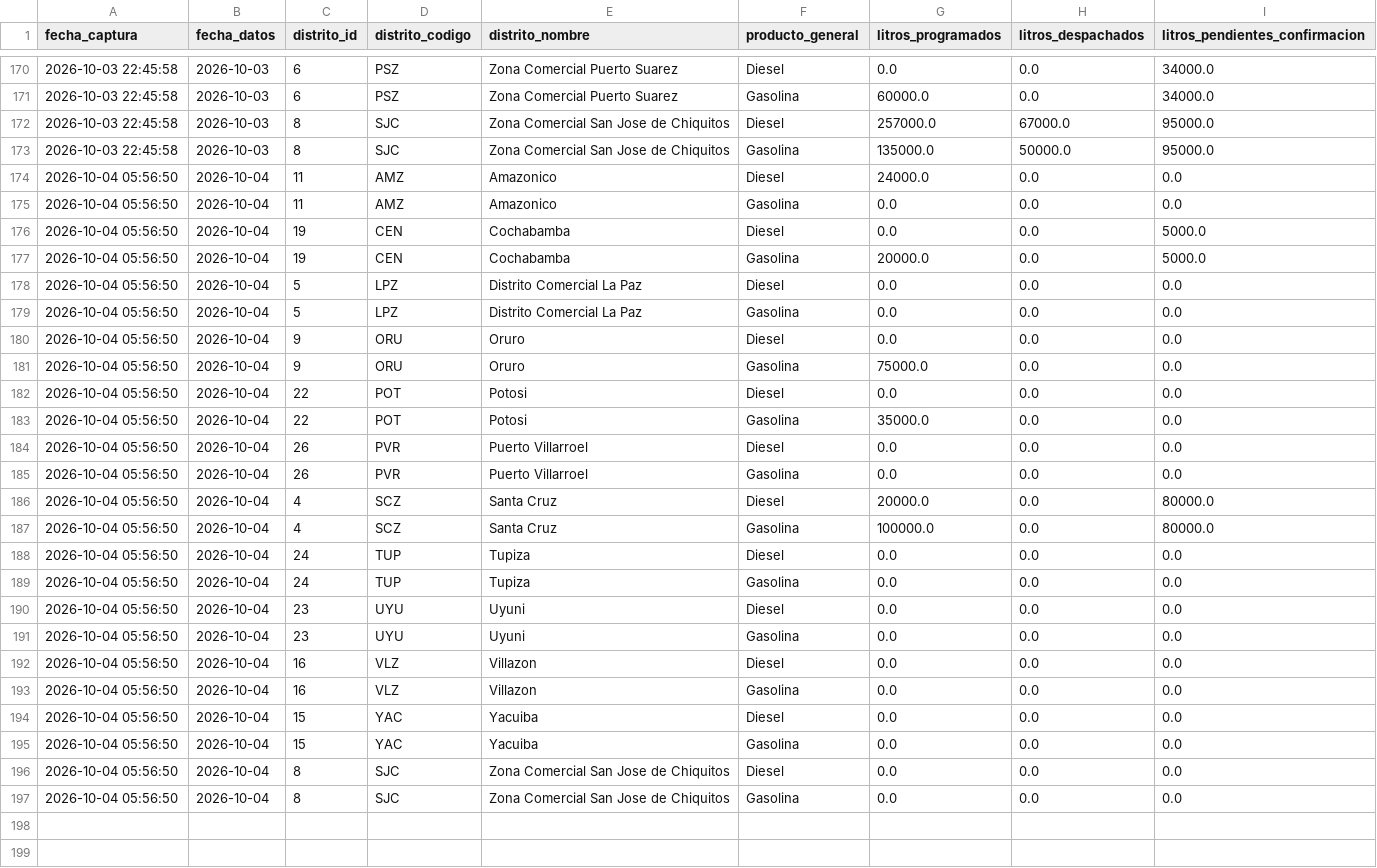
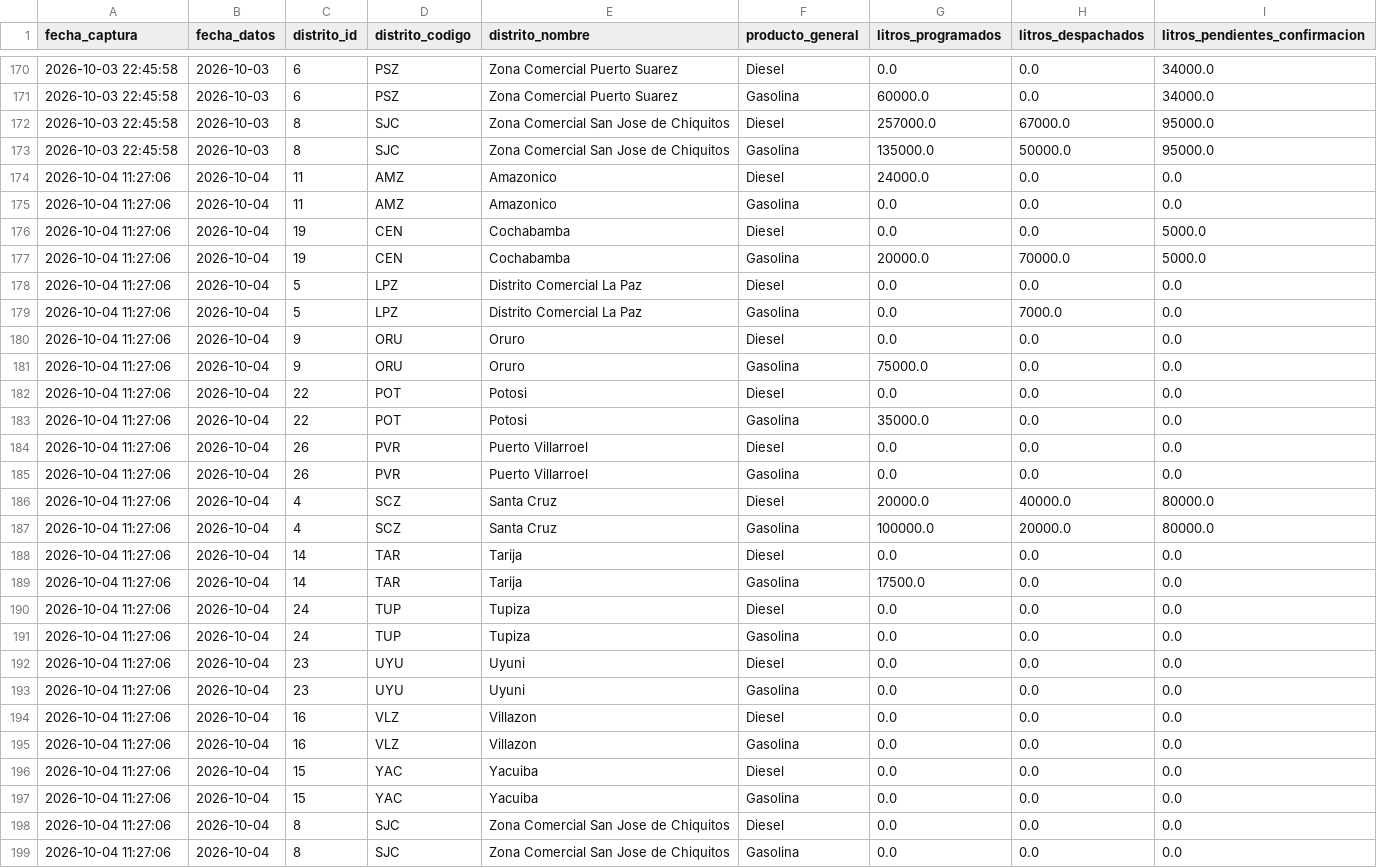
Before and after one commit to sociedatos/bo-combustible, a CSV file: data_ypfb/resumen/202639.csv, drawn as a sheet; only a part is shown, gaps mark what is left out.

```diff
--- a/data_ypfb/resumen/202639.csv
+++ b/data_ypfb/resumen/202639.csv
@@ -173,25 +173,27 @@ fecha_captura,fecha_datos,distrito_id,distrito_codigo,distrito_nombre,producto_g
 2026-10-03 22:45:58,2026-10-03,8,SJC,Zona Comercial San Jose de Chiquitos,Gasolina,135000.0,50000.0,95000.0
-2026-10-04 05:56:50,2026-10-04,11,AMZ,Amazonico,Diesel,24000.0,0.0,0.0
-2026-10-04 05:56:50,2026-10-04,11,AMZ,Amazonico,Gasolina,0.0,0.0,0.0
-2026-10-04 05:56:50,2026-10-04,19,CEN,Cochabamba,Diesel,0.0,0.0,5000.0
-2026-10-04 05:56:50,2026-10-04,19,CEN,Cochabamba,Gasolina,20000.0,0.0,5000.0
-2026-10-04 05:56:50,2026-10-04,5,LPZ,Distrito Comercial La Paz,Diesel,0.0,0.0,0.0
-2026-10-04 05:56:50,2026-10-04,5,LPZ,Distrito Comercial La Paz,Gasolina,0.0,0.0,0.0
-2026-10-04 05:56:50,2026-10-04,9,ORU,Oruro,Diesel,0.0,0.0,0.0
-2026-10-04 05:56:50,2026-10-04,9,ORU,Oruro,Gasolina,75000.0,0.0,0.0
-2026-10-04 05:56:50,2026-10-04,22,POT,Potosi,Diesel,0.0,0.0,0.0
-2026-10-04 05:56:50,2026-10-04,22,POT,Potosi,Gasolina,35000.0,0.0,0.0
-2026-10-04 05:56:50,2026-10-04,26,PVR,Puerto Villarroel,Diesel,0.0,0.0,0.0
-2026-10-04 05:56:50,2026-10-04,26,PVR,Puerto Villarroel,Gasolina,0.0,0.0,0.0
-2026-10-04 05:56:50,2026-10-04,4,SCZ,Santa Cruz,Diesel,20000.0,0.0,80000.0
-2026-10-04 05:56:50,2026-10-04,4,SCZ,Santa Cruz,Gasolina,100000.0,0.0,80000.0
-2026-10-04 05:56:50,2026-10-04,24,TUP,Tupiza,Diesel,0.0,0.0,0.0
-2026-10-04 05:56:50,2026-10-04,24,TUP,Tupiza,Gasolina,0.0,0.0,0.0
-2026-10-04 05:56:50,2026-10-04,23,UYU,Uyuni,Diesel,0.0,0.0,0.0
-2026-10-04 05:56:50,2026-10-04,23,UYU,Uyuni,Gasolina,0.0,0.0,0.0
-2026-10-04 05:56:50,2026-10-04,16,VLZ,Villazon,Diesel,0.0,0.0,0.0
-2026-10-04 05:56:50,2026-10-04,16,VLZ,Villazon,Gasolina,0.0,0.0,0.0
-2026-10-04 05:56:50,2026-10-04,15,YAC,Yacuiba,Diesel,0.0,0.0,0.0
-2026-10-04 05:56:50,2026-10-04,15,YAC,Yacuiba,Gasolina,0.0,0.0,0.0
-2026-10-04 05:56:50,2026-10-04,8,SJC,Zona Comercial San Jose de Chiquitos,Diesel,0.0,0.0,0.0
-2026-10-04 05:56:50,2026-10-04,8,SJC,Zona Comercial San Jose de Chiquitos,Gasolina,0.0,0.0,0.0
+2026-10-04 11:27:06,2026-10-04,11,AMZ,Amazonico,Diesel,24000.0,0.0,0.0
+2026-10-04 11:27:06,2026-10-04,11,AMZ,Amazonico,Gasolina,0.0,0.0,0.0
+2026-10-04 11:27:06,2026-10-04,19,CEN,Cochabamba,Diesel,0.0,0.0,5000.0
+2026-10-04 11:27:06,2026-10-04,19,CEN,Cochabamba,Gasolina,20000.0,70000.0,5000.0
+2026-10-04 11:27:06,2026-10-04,5,LPZ,Distrito Comercial La Paz,Diesel,0.0,0.0,0.0
+2026-10-04 11:27:06,2026-10-04,5,LPZ,Distrito Comercial La Paz,Gasolina,0.0,7000.0,0.0
+2026-10-04 11:27:06,2026-10-04,9,ORU,Oruro,Diesel,0.0,0.0,0.0
+2026-10-04 11:27:06,2026-10-04,9,ORU,Oruro,Gasolina,75000.0,0.0,0.0
+2026-10-04 11:27:06,2026-10-04,22,POT,Potosi,Diesel,0.0,0.0,0.0
+2026-10-04 11:27:06,2026-10-04,22,POT,Potosi,Gasolina,35000.0,0.0,0.0
+2026-10-04 11:27:06,2026-10-04,26,PVR,Puerto Villarroel,Diesel,0.0,0.0,0.0
+2026-10-04 11:27:06,2026-10-04,26,PVR,Puerto Villarroel,Gasolina,0.0,0.0,0.0
+2026-10-04 11:27:06,2026-10-04,4,SCZ,Santa Cruz,Diesel,20000.0,40000.0,80000.0
+2026-10-04 11:27:06,2026-10-04,4,SCZ,Santa Cruz,Gasolina,100000.0,20000.0,80000.0
+2026-10-04 11:27:06,2026-10-04,14,TAR,Tarija,Diesel,0.0,0.0,0.0
+2026-10-04 11:27:06,2026-10-04,14,TAR,Tarija,Gasolina,17500.0,0.0,0.0
+2026-10-04 11:27:06,2026-10-04,24,TUP,Tupiza,Diesel,0.0,0.0,0.0
+2026-10-04 11:27:06,2026-10-04,24,TUP,Tupiza,Gasolina,0.0,0.0,0.0
+2026-10-04 11:27:06,2026-10-04,23,UYU,Uyuni,Diesel,0.0,0.0,0.0
+2026-10-04 11:27:06,2026-10-04,23,UYU,Uyuni,Gasolina,0.0,0.0,0.0
+2026-10-04 11:27:06,2026-10-04,16,VLZ,Villazon,Diesel,0.0,0.0,0.0
+2026-10-04 11:27:06,2026-10-04,16,VLZ,Villazon,Gasolina,0.0,0.0,0.0
+2026-10-04 11:27:06,2026-10-04,15,YAC,Yacuiba,Diesel,0.0,0.0,0.0
+2026-10-04 11:27:06,2026-10-04,15,YAC,Yacuiba,Gasolina,0.0,0.0,0.0
+2026-10-04 11:27:06,2026-10-04,8,SJC,Zona Comercial San Jose de Chiquitos,Diesel,0.0,0.0,0.0
+2026-10-04 11:27:06,2026-10-04,8,SJC,Zona Comercial San Jose de Chiquitos,Gasolina,0.0,0.0,0.0
```
Also changed, not shown: data_ypfb/despachos/202639.csv, data_ypfb/programacion/202639.csv, 2 other files.
